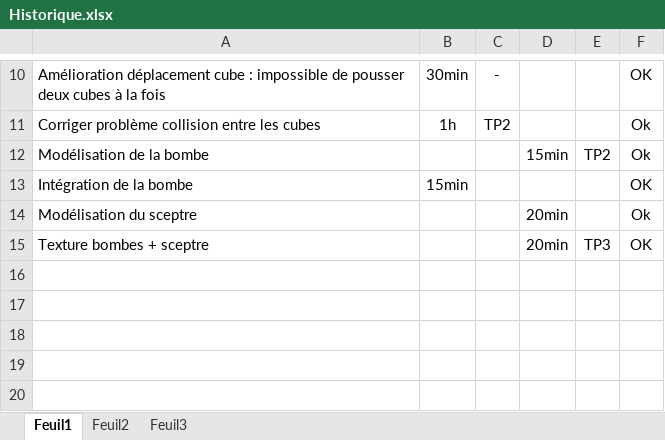
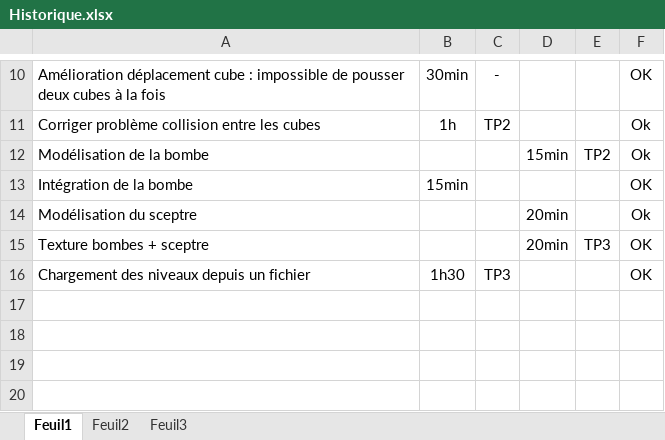
Before and after one commit to gupascal/Labyrinthe, an Excel workbook: Docs/Historique.xlsx, sheet Feuil1, drawn as a sheet; only a part is shown, gaps mark what is left out; values as stored, in another font and other column widths than the file's, no borders; the diff names each change by its address in the sheet, - before the commit and + after, or states it on an @@ line.

Commit message:
Met à jour l'historique

```diff
--- a/Docs/Historique.xlsx (sheet Feuil1)
+++ b/Docs/Historique.xlsx (sheet Feuil1)
-row 16: (empty)
+row 16: Chargement des niveaux depuis un fichier | 1h30 | TP3 |  |  | OK
```
